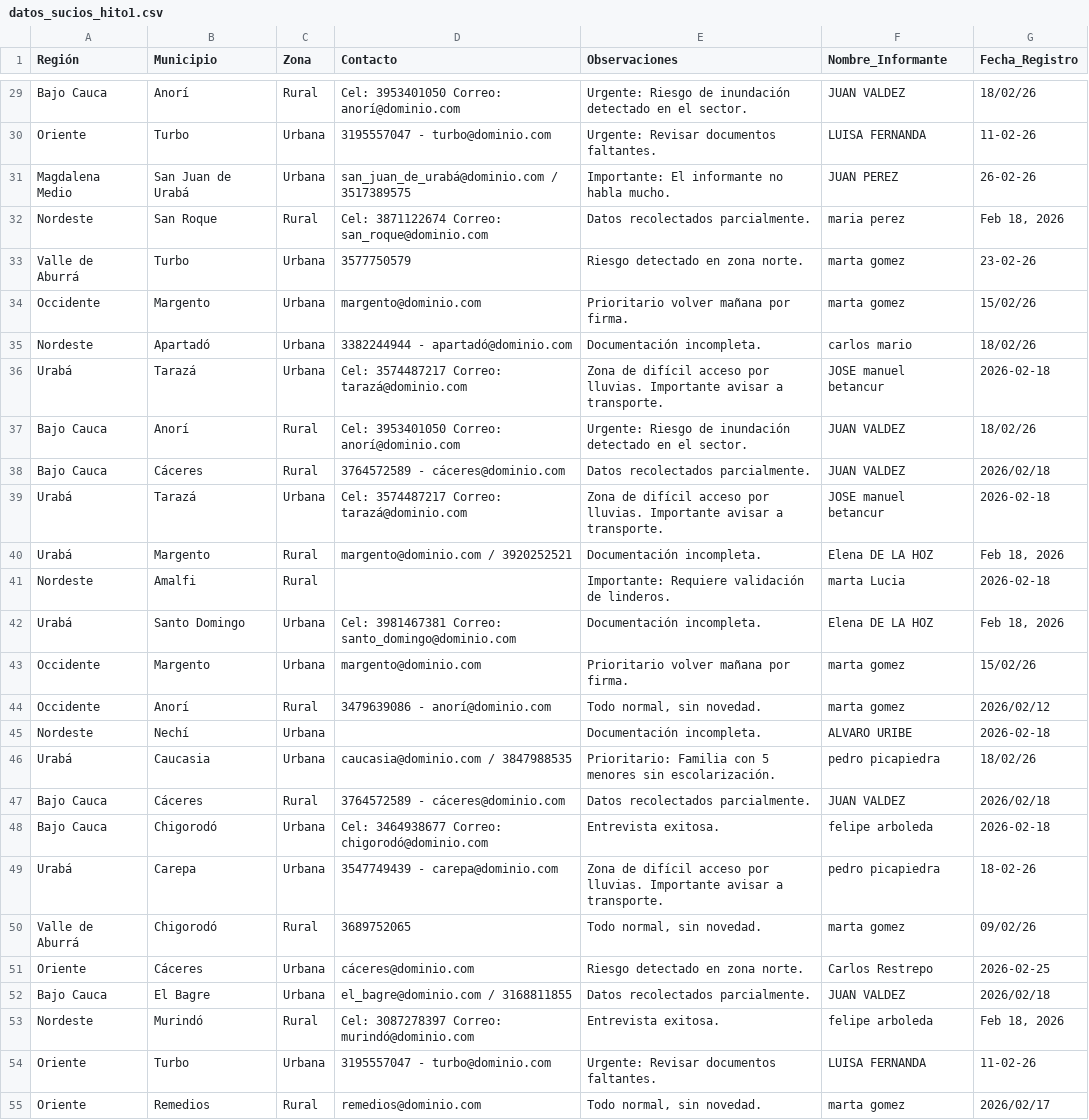
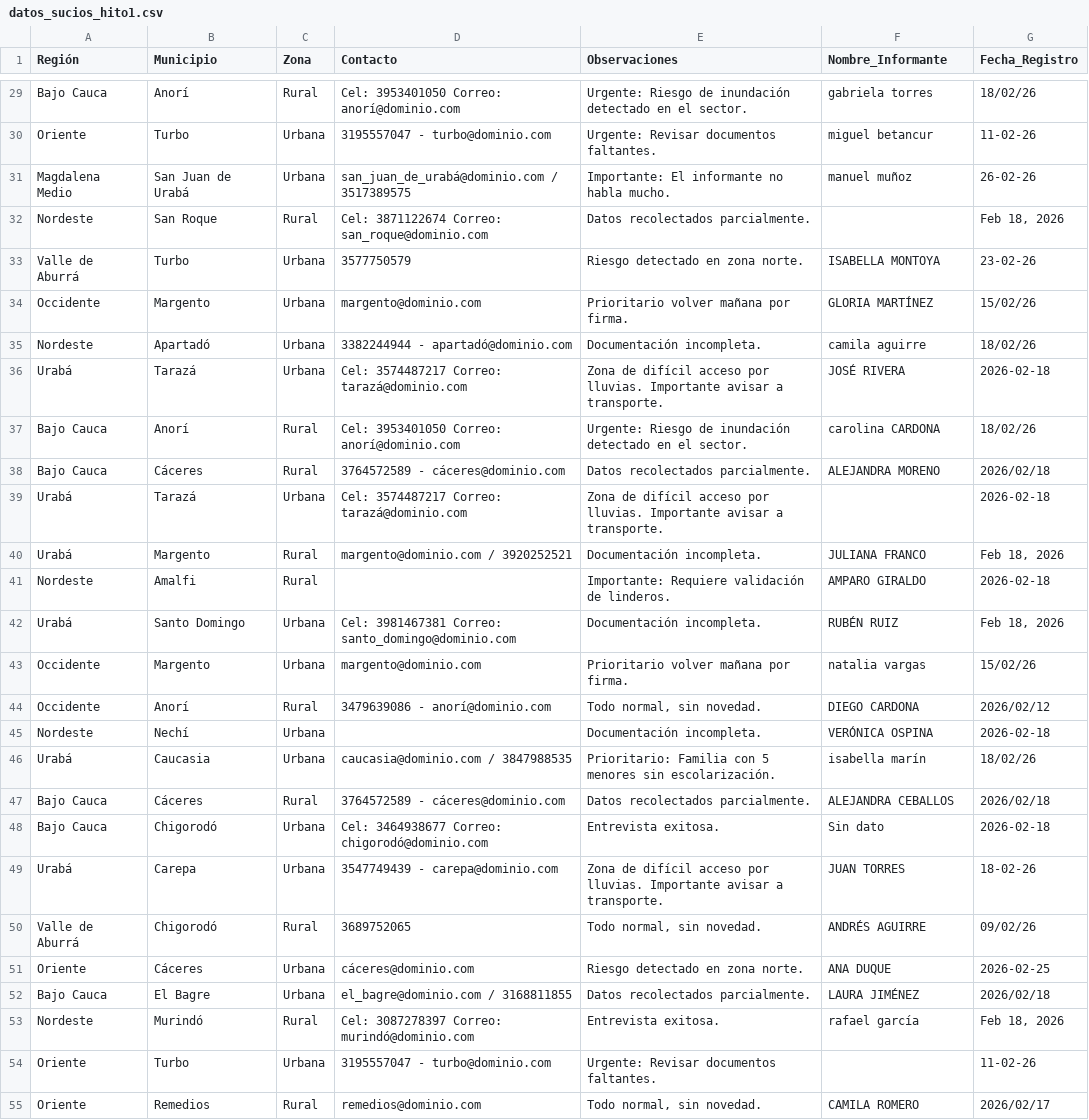
Before and after one commit to josembetancure-textmachine/Hito1, a CSV file: data/raw/datos_sucios_hito1.csv, drawn as a sheet; only a part is shown, gaps mark what is left out; the diff covers the shown part only; the diff names each change by its address in the sheet, - before the commit and + after, or states it on an @@ line.

Commit message:
fix: reemplazar nombres inapropiados en Nombre_Informante
El CSV de ejercicio (generado originalmente por Gemini) incluia el nombre de una figura publica real en la columna de informantes, mezclado con personajes de ficcion. Se reemplazo por datos ficticios generados aleatoriamente, verificados contra una lista de exclusion de politicos, famosos y criminales nacionales e internacionales, y sin nombres duplicados.

```diff
--- a/data/raw/datos_sucios_hito1.csv
+++ b/data/raw/datos_sucios_hito1.csv
-F29 (Nombre_Informante): JUAN VALDEZ
+F29 (Nombre_Informante): gabriela torres
-F30 (Nombre_Informante): LUISA FERNANDA
+F30 (Nombre_Informante): miguel betancur
-F31 (Nombre_Informante): JUAN PEREZ
+F31 (Nombre_Informante): manuel muñoz
-F32 (Nombre_Informante): maria perez
+F32 (Nombre_Informante): (empty)
-F33 (Nombre_Informante): marta gomez
+F33 (Nombre_Informante): ISABELLA MONTOYA
-F34 (Nombre_Informante): marta gomez
+F34 (Nombre_Informante): GLORIA MARTÍNEZ
-F35 (Nombre_Informante): carlos mario
+F35 (Nombre_Informante): camila aguirre
-F36 (Nombre_Informante): JOSE manuel betancur
+F36 (Nombre_Informante): JOSÉ RIVERA
-F37 (Nombre_Informante): JUAN VALDEZ
+F37 (Nombre_Informante): carolina CARDONA
-F38 (Nombre_Informante): JUAN VALDEZ
+F38 (Nombre_Informante): ALEJANDRA MORENO
-F39 (Nombre_Informante): JOSE manuel betancur
+F39 (Nombre_Informante): (empty)
-F40 (Nombre_Informante): Elena DE LA HOZ
+F40 (Nombre_Informante): JULIANA FRANCO
-F41 (Nombre_Informante): marta Lucia
+F41 (Nombre_Informante): AMPARO GIRALDO
-F42 (Nombre_Informante): Elena DE LA HOZ
+F42 (Nombre_Informante): RUBÉN RUIZ
-F43 (Nombre_Informante): marta gomez
+F43 (Nombre_Informante): natalia vargas
-F44 (Nombre_Informante): marta gomez
+F44 (Nombre_Informante): DIEGO CARDONA
-F45 (Nombre_Informante): ALVARO URIBE
+F45 (Nombre_Informante): VERÓNICA OSPINA
-F46 (Nombre_Informante): pedro picapiedra
+F46 (Nombre_Informante): isabella marín
-F47 (Nombre_Informante): JUAN VALDEZ
+F47 (Nombre_Informante): ALEJANDRA CEBALLOS
-F48 (Nombre_Informante): felipe arboleda
+F48 (Nombre_Informante): Sin dato
-F49 (Nombre_Informante): pedro picapiedra
+F49 (Nombre_Informante): JUAN TORRES
-F50 (Nombre_Informante): marta gomez
+F50 (Nombre_Informante): ANDRÉS AGUIRRE
-F51 (Nombre_Informante): Carlos Restrepo
+F51 (Nombre_Informante): ANA DUQUE
-F52 (Nombre_Informante): JUAN VALDEZ
+F52 (Nombre_Informante): LAURA JIMÉNEZ
-F53 (Nombre_Informante): felipe arboleda
+F53 (Nombre_Informante): rafael garcía
-F54 (Nombre_Informante): LUISA FERNANDA
+F54 (Nombre_Informante): (empty)
-F55 (Nombre_Informante): marta gomez
+F55 (Nombre_Informante): CAMILA ROMERO
```
Also changed, not shown: 108 edited cells elsewhere in this file.
